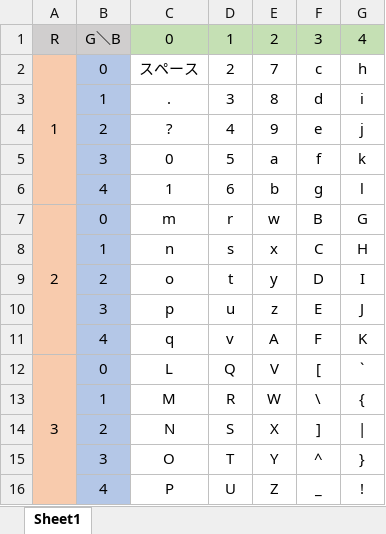
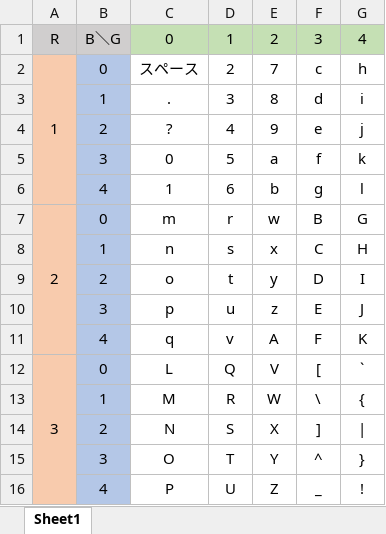
Before and after one commit to fulutori/MaidakeCTF2019, an Excel workbook: Forensics/400_Hidden_Flag/対応表.xlsx, sheet Sheet1, drawn as a sheet; values as stored, in another font and other column widths than the file's, no borders; the diff names each change by its address in the sheet, - before the commit and + after, or states it on an @@ line.

```diff
--- a/Forensics/400_Hidden_Flag/対応表.xlsx (sheet Sheet1)
+++ b/Forensics/400_Hidden_Flag/対応表.xlsx (sheet Sheet1)
-B1: G＼B
+B1: B＼G
```
Also changed, not shown: 1 other file.
